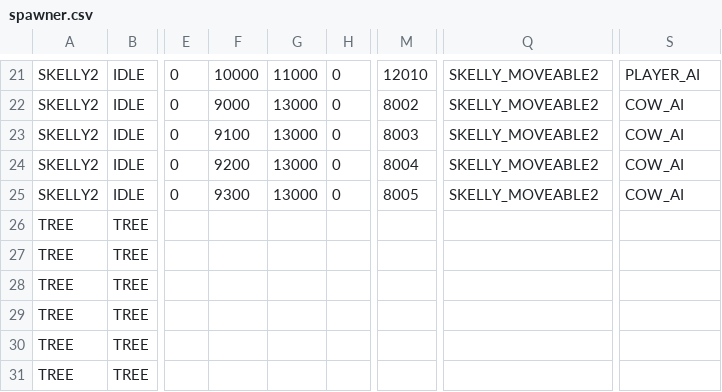
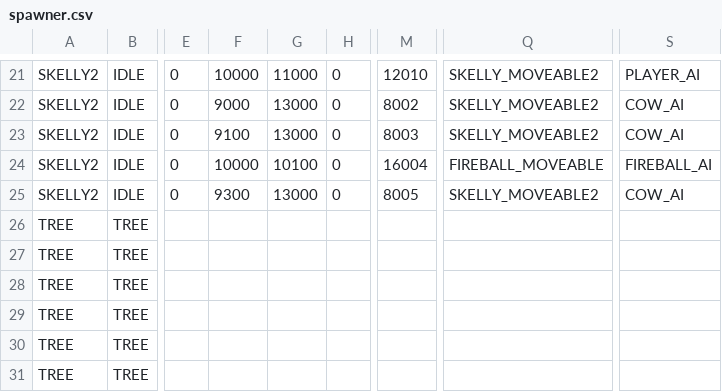
Before and after one commit to BostonBrooks/Spaghetti_Graveyard_Zero_2026, a CSV file: games/game0/maps/systems_test/entity_spawner/spawner.csv, drawn as a sheet; only a part is shown, gaps mark what is left out; the diff names each change by its address in the sheet, - before the commit and + after, or states it on an @@ line.

Commit message:
FIREBALL_MOVEABLE

```diff
--- a/games/game0/maps/systems_test/entity_spawner/spawner.csv
+++ b/games/game0/maps/systems_test/entity_spawner/spawner.csv
-F24: 9200
+F24: 10000
-G24: 13000
+G24: 10100
-M24: 8004
+M24: 16004
-Q24: SKELLY_MOVEABLE2
+Q24: FIREBALL_MOVEABLE
-S24: COW_AI
+S24: FIREBALL_AI
```
Also changed, not shown: 7 other files.
